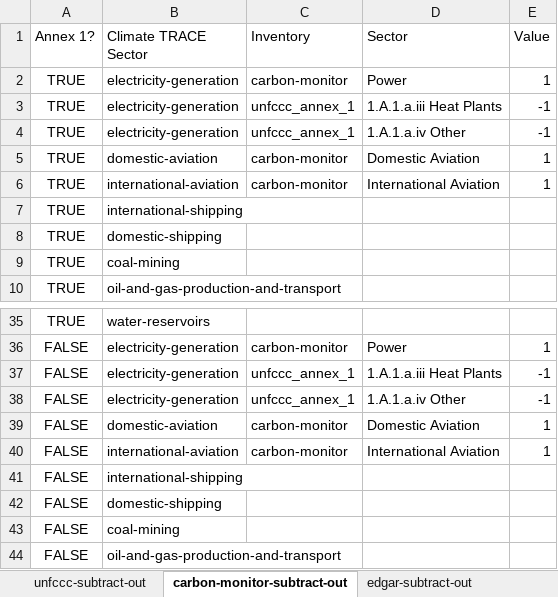
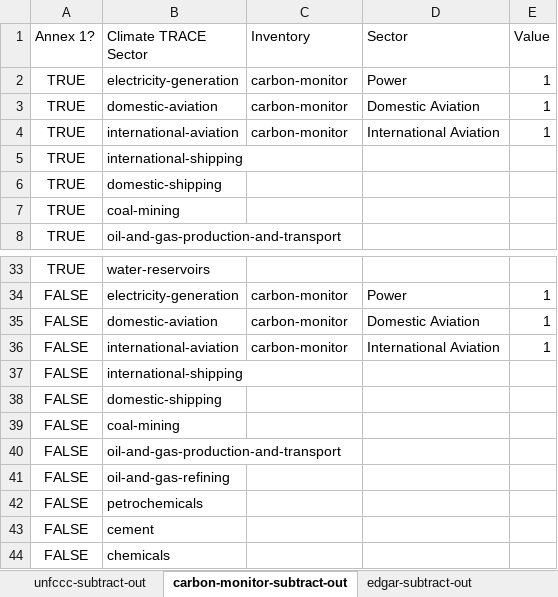
Before and after one commit to climatetracecoalition/climate-trace-tools, an Excel workbook: compare/subtract_out/files/subtract-out-csv-crosswalks.xlsx, sheet carbon-monitor-subtract-out, drawn as a sheet; only a part is shown, gaps mark what is left out; the shorter side is filled out with more unchanged rows; values as stored, in another font and other column widths than the file's, no borders; charts and pictures not drawn; the diff names each change by its address in the sheet, - before the commit and + after, or states it on an @@ line.

```diff
--- a/compare/subtract_out/files/subtract-out-csv-crosswalks.xlsx (sheet carbon-monitor-subtract-out)
+++ b/compare/subtract_out/files/subtract-out-csv-crosswalks.xlsx (sheet carbon-monitor-subtract-out)
-row 3: TRUE | electricity-generation | unfccc_annex_1 | 1.A.1.a.iii Heat Plants | -1
-row 4: TRUE | electricity-generation | unfccc_annex_1 | 1.A.1.a.iv Other | -1
-row 37: FALSE | electricity-generation | unfccc_annex_1 | 1.A.1.a.iii Heat Plants | -1
-row 38: FALSE | electricity-generation | unfccc_annex_1 | 1.A.1.a.iv Other | -1
```
Also changed, not shown: 5 other files.
